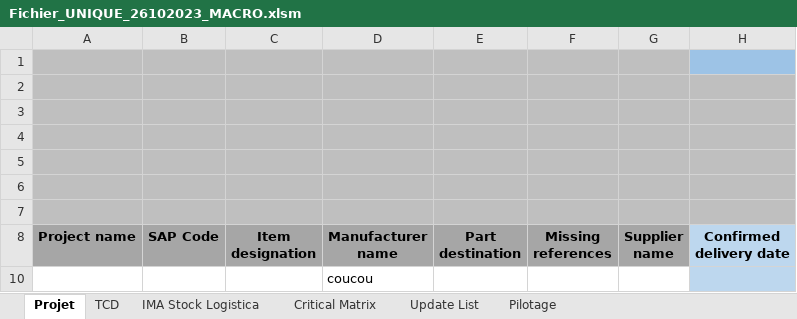
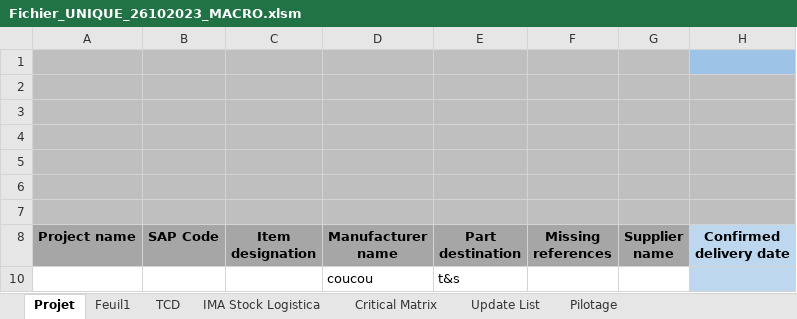
Before and after one commit to ragheblahbazi/RepositoryForExcel_VBA, an Excel workbook: Fichier_UNIQUE_26102023_MACRO.xlsm, sheet Projet, drawn as a sheet; only a part is shown; values as stored, in another font and other column widths than the file's, no borders; charts and pictures and table styles not drawn; the diff names each change by its address in the sheet, - before the commit and + after, or states it on an @@ line.

Commit message:
modification multiple

```diff
--- a/Fichier_UNIQUE_26102023_MACRO.xlsm (sheet Projet)
+++ b/Fichier_UNIQUE_26102023_MACRO.xlsm (sheet Projet)
+sheet tab: Feuil1
-E10 (Part destination): (empty)
+E10 (Part destination): t&s
```
Also changed, not shown: charts or pictures.
